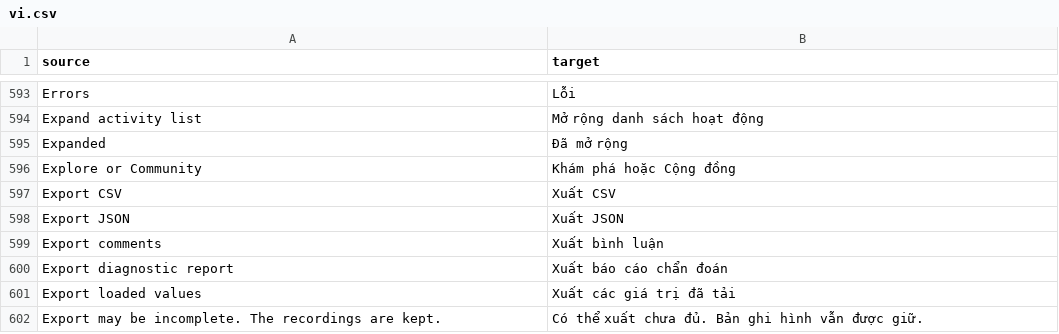
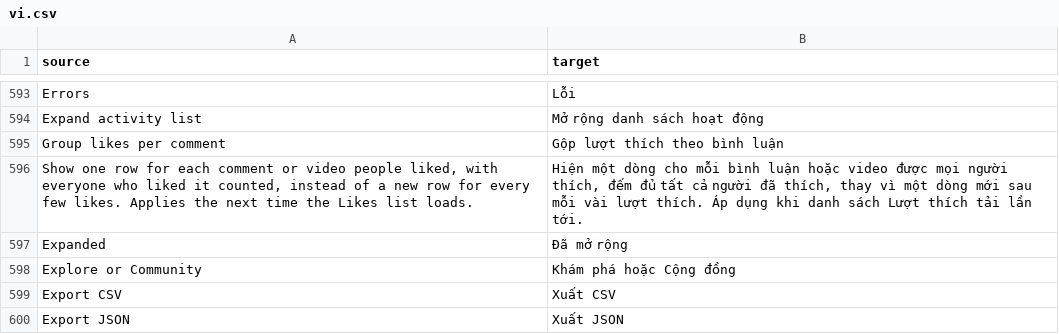
Before and after one commit to SysAdminDoc/HushFeed, a CSV file: extensions/tiktok/src/main/l10n/vi.csv, drawn as a sheet; only a part is shown, gaps mark what is left out; the shorter side is filled out with more unchanged rows.

Commit message:
feat(inbox): group the Likes list by what was liked
TikTok's server bundles likes by time window rather than by target, so
one comment that keeps getting likes fills the Likes list with rows.
Group likes per comment folds each like row (type 41 in group 3) into
the newest row for the same sub type, video and comment before the view
model builds its list: counts add up, likers merge by uid up to five,
unread carries over, and TikTok's own cell renders the total. Load more
pages fold into earlier rows, a notice id already counted is dropped,
and a comment like without a comment id stays as it is. The cell bind
records the list view so rows grown in place get redrawn.

The Patches section's Simple mode count was stale at 128 and now reads
the generated list's 131.

Adapted from X-15's pull request #446.

Refs #446

```diff
--- a/extensions/tiktok/src/main/l10n/vi.csv
+++ b/extensions/tiktok/src/main/l10n/vi.csv
@@ -594,2 +594,4 @@ Errors,Lỗi
 Expand activity list,Mở rộng danh sách hoạt động
+Group likes per comment,Gộp lượt thích theo bình luận
+"Show one row for each comment or video people liked, with everyone who liked it counted, instead of a new row for every few likes. Applies the next time the Likes list loads.","Hiện một dòng cho mỗi bình luận hoặc video được mọi người thích, đếm đủ tất cả người đã thích, thay vì một dòng mới sau mỗi vài lượt thích. Áp dụng khi danh sách Lượt thích tải lần tới."
 Expanded,Đã mở rộng
```
Also changed, not shown: extensions/tiktok/src/main/l10n/ar.tsv, extensions/tiktok/src/main/l10n/az.tsv, 35 other files.
